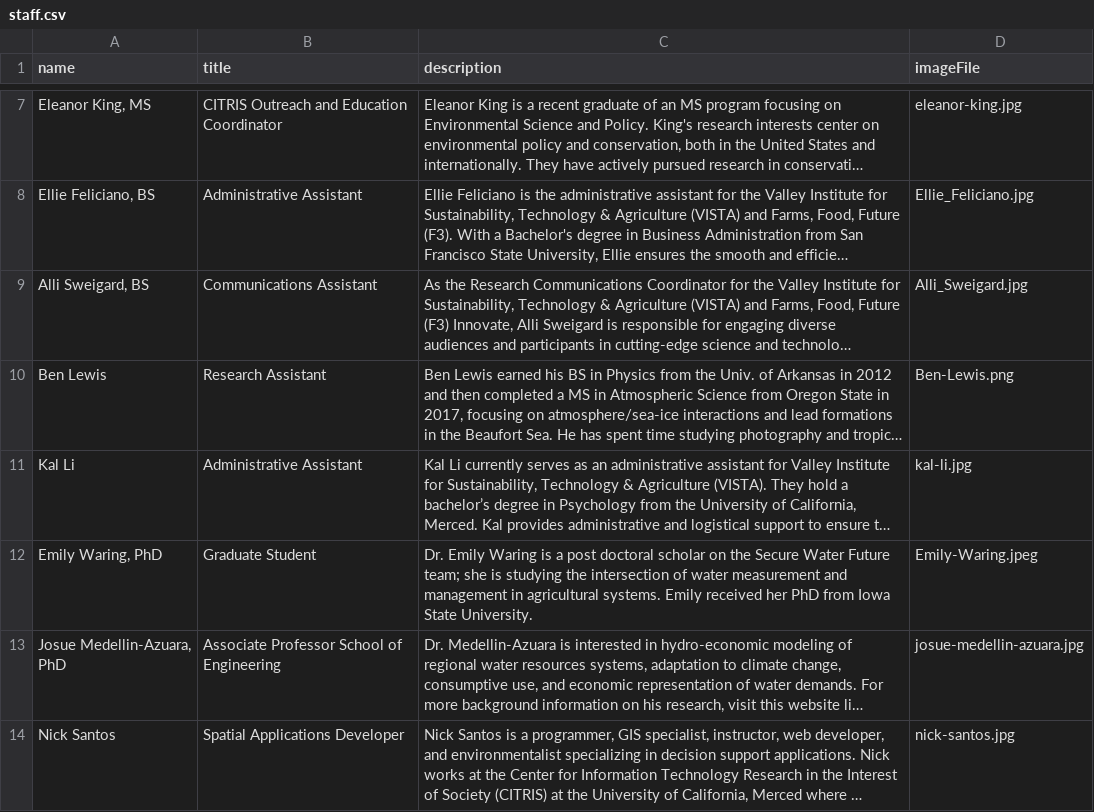
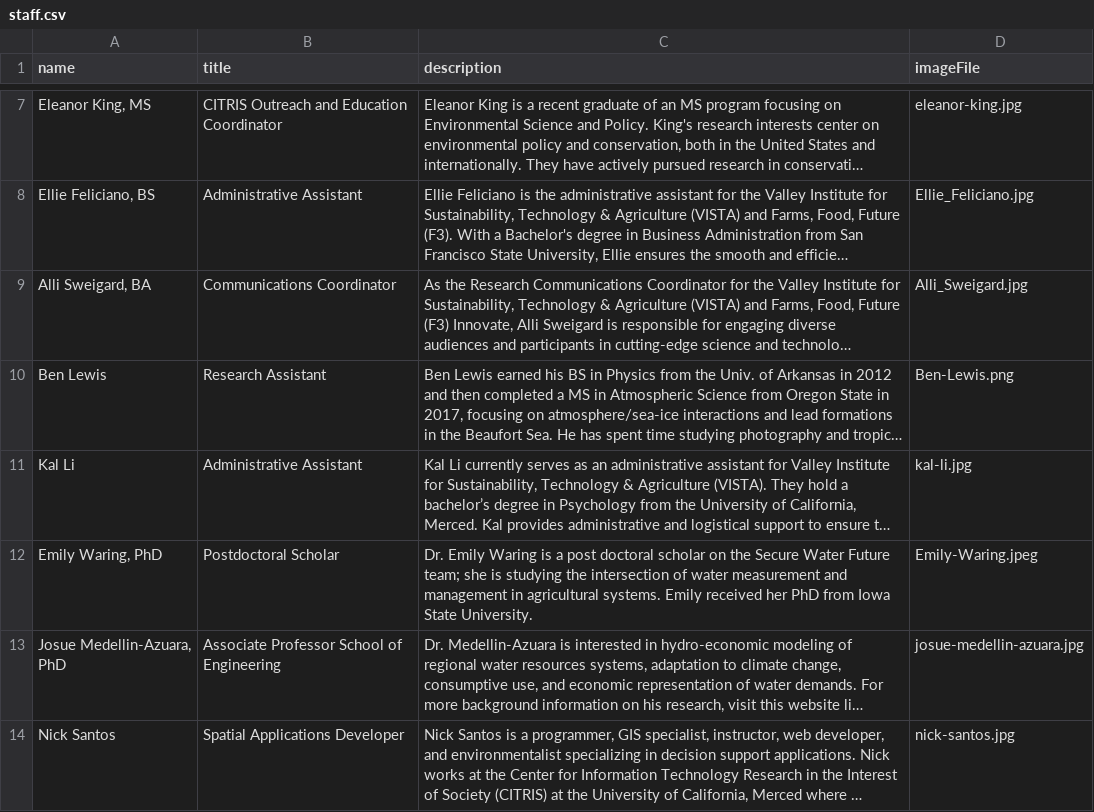
Before and after one commit to citris-ucmerced/Vista, a CSV file: src/assets/sheets/staff.csv, drawn as a sheet; only a part is shown, gaps mark what is left out; long unchanged cells end in …; the diff names each change by its address in the sheet, - before the commit and + after, or states it on an @@ line.

Commit message:
Fix(staff.csv): Updated Alli's info

```diff
--- a/src/assets/sheets/staff.csv
+++ b/src/assets/sheets/staff.csv
-A9 (name): Alli Sweigard, BS
+A9 (name): Alli Sweigard, BA
-B9 (title): Communications Assistant
+B9 (title): Communications Coordinator
-B12 (title): Graduate Student
+B12 (title): Postdoctoral Scholar
```
